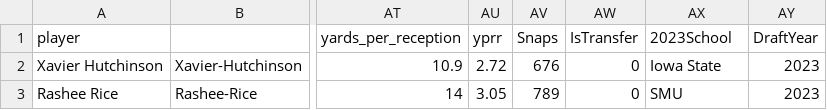
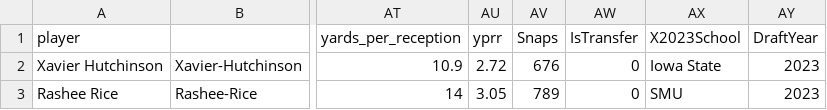
Before and after one commit to ActionAnalyticsCFB/2022, a CSV file: ReceivingMetrics.csv, drawn as a sheet; only a part is shown, gaps mark what is left out; the diff names each change by its address in the sheet, - before the commit and + after, or states it on an @@ line.

```diff
--- a/ReceivingMetrics.csv
+++ b/ReceivingMetrics.csv
-AX1: 2023School
+AX1: X2023School
```
Also changed, not shown: PassingMetrics.csv, RushingMetrics.csv, 2 other files.
